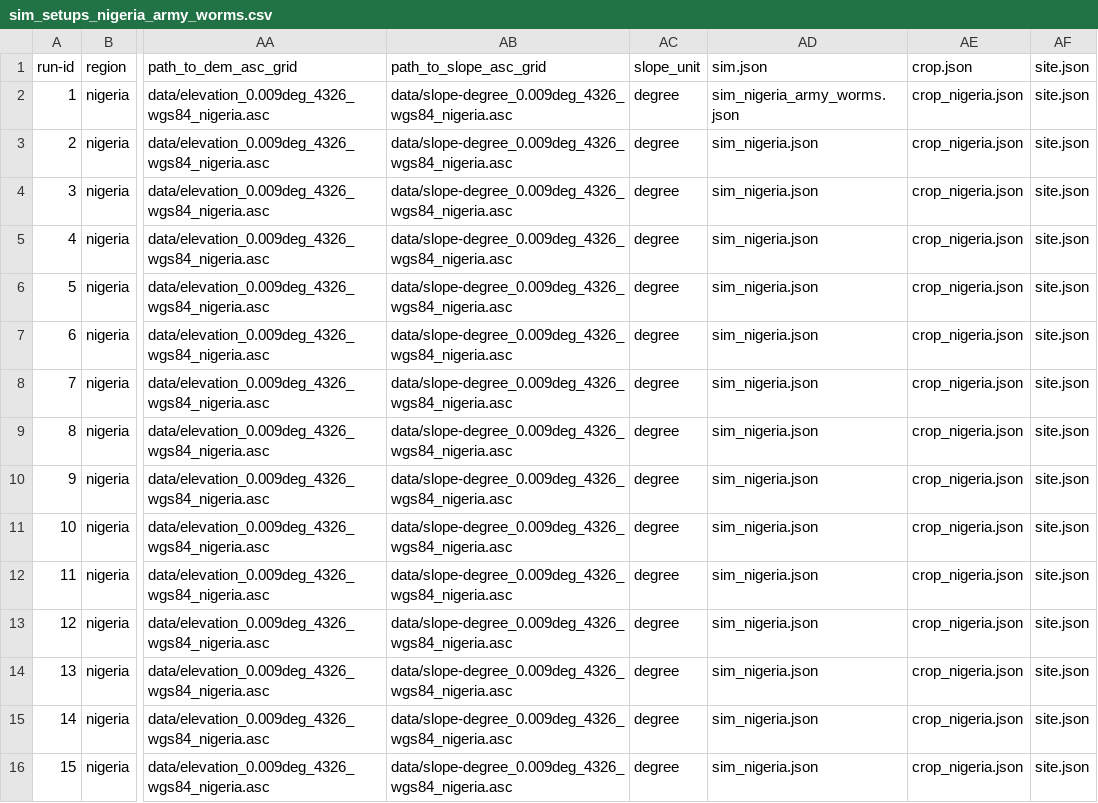
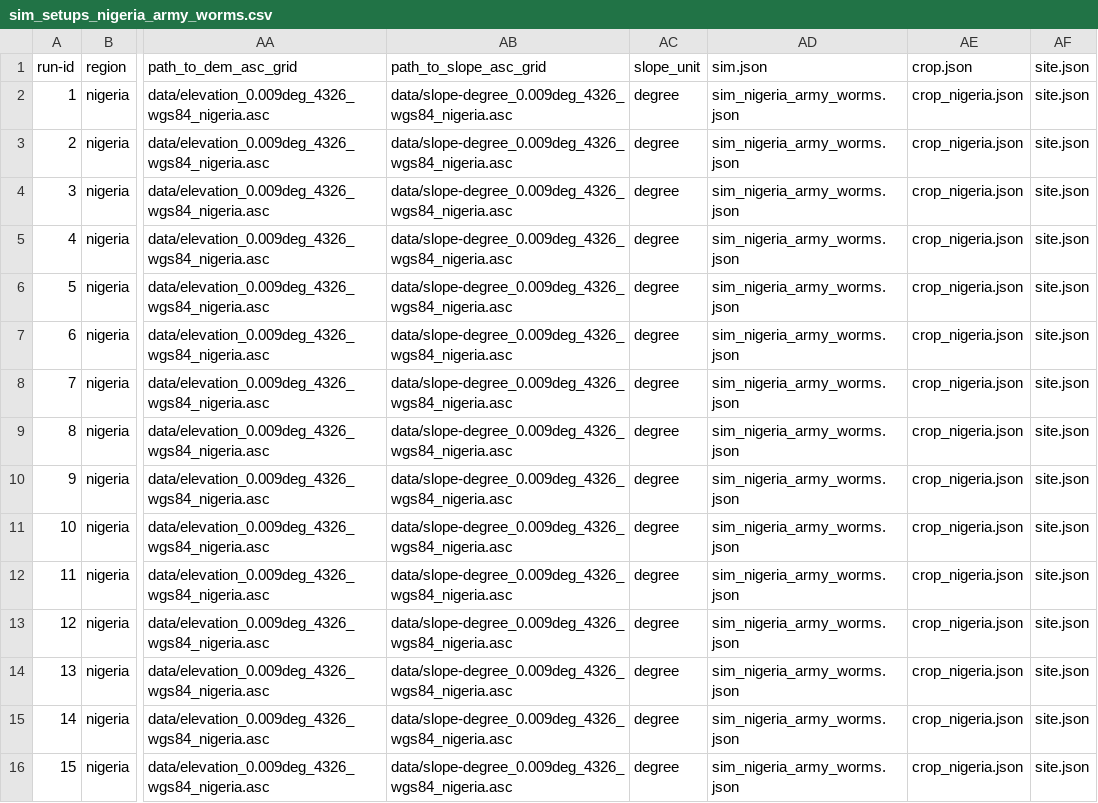
Before and after one commit to zalf-rpm/monica_africa, a CSV file: sim_setups_nigeria_army_worms.csv, drawn as a sheet; only a part is shown, gaps mark what is left out; the diff covers the shown part only; the diff names each change by its address in the sheet, - before the commit and + after, or states it on an @@ line.

```diff
--- a/sim_setups_nigeria_army_worms.csv
+++ b/sim_setups_nigeria_army_worms.csv
-AD3:AD16 (sim.json): sim_nigeria.json
+AD3:AD16 (sim.json): sim_nigeria_army_worms.json
```
Also changed, not shown: 36 edited cells elsewhere in this file, 1 other file.
